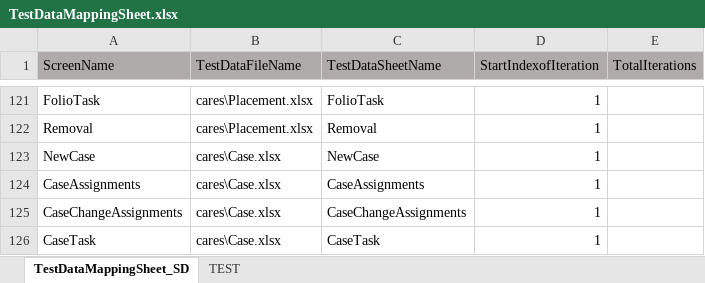
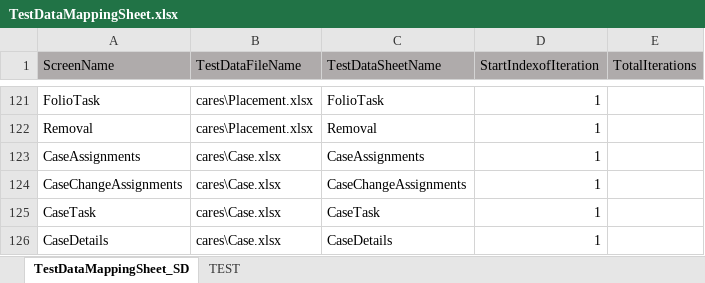
Before and after one commit to Devendra007-star/TestData, an Excel workbook: TestDataMappingSheet.xlsx, sheet TestDataMappingSheet_SD, drawn as a sheet; only a part is shown, gaps mark what is left out; the shorter side is filled out with more unchanged rows; values as stored, in another font and other column widths than the file's, no borders; the diff names each change by its address in the sheet, - before the commit and + after, or states it on an @@ line.

```diff
--- a/TestDataMappingSheet.xlsx (sheet TestDataMappingSheet_SD)
+++ b/TestDataMappingSheet.xlsx (sheet TestDataMappingSheet_SD)
-row 123: NewCase | cares\Case.xlsx | NewCase | 1
```
Also changed, not shown: 1 other file.
